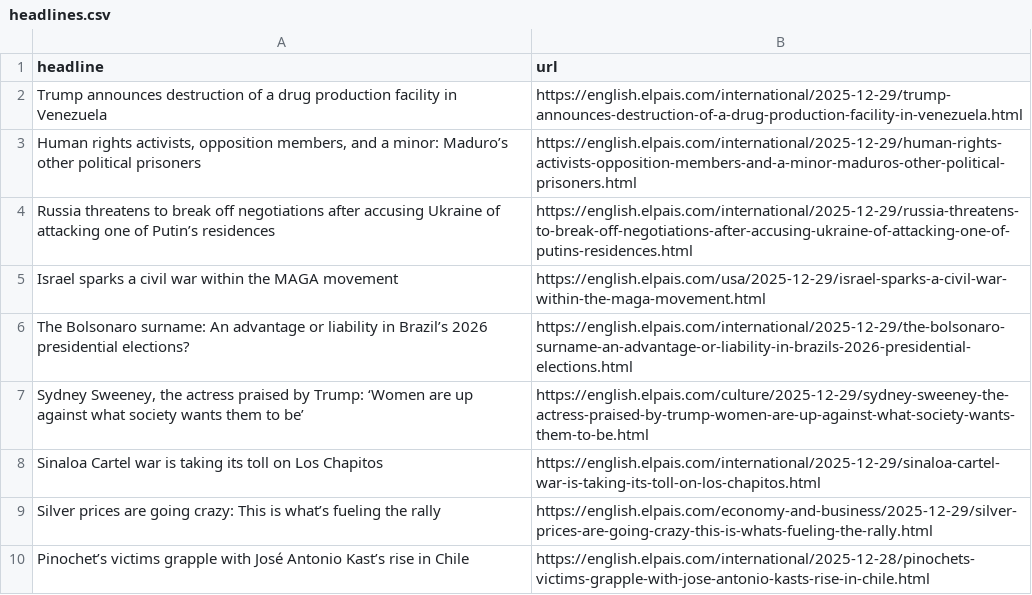
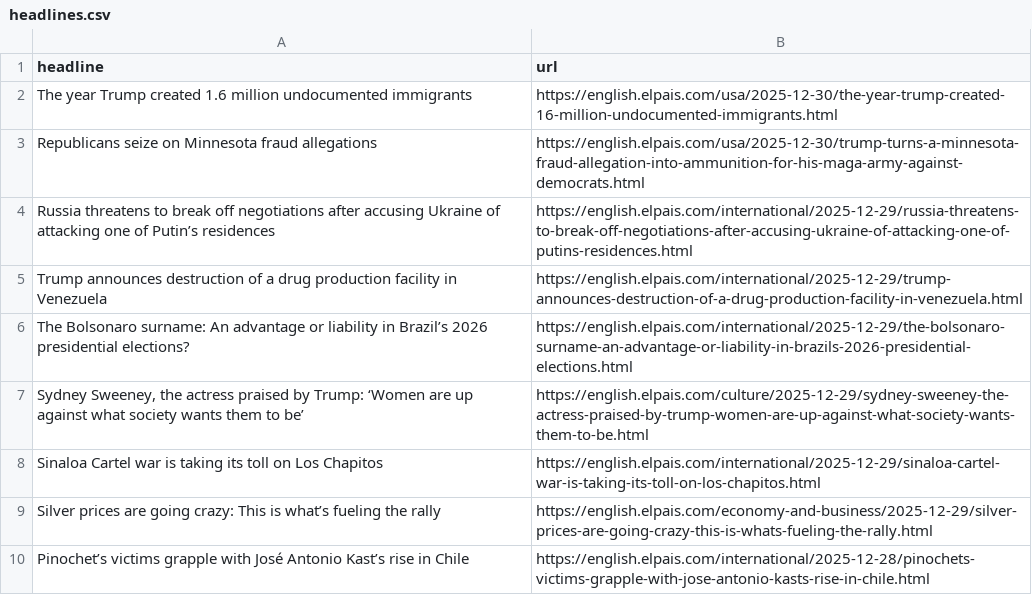
Before and after one commit to berberebecca/el-pais-autoscraper, a CSV file: headlines.csv, drawn as a sheet; only a part is shown.

```diff
--- a/headlines.csv
+++ b/headlines.csv
@@ -1,6 +1,6 @@
 headline,url
+The year Trump created 1.6 million undocumented immigrants,https://english.elpais.com/usa/2025-12-30/the-year-trump-created-16-million-undocumented-immigrants.html
+Republicans seize on Minnesota fraud allegations,https://english.elpais.com/usa/2025-12-30/trump-turns-a-minnesota-fraud-allegation-into-ammunition-for-his-maga-army-against-democrats.html
+Russia threatens to break off negotiations after accusing Ukraine of attacking one of Putin’s residences,https://english.elpais.com/international/2025-12-29/russia-threatens-to-break-off-negotiations-after-accusing-ukraine-of-attacking-one-of-putins-residences.html
 Trump announces destruction of a drug production facility in Venezuela,https://english.elpais.com/international/2025-12-29/trump-announces-destruction-of-a-drug-production-facility-in-venezuela.html
-"Human rights activists, opposition members, and a minor: Maduro’s other political prisoners",https://english.elpais.com/international/2025-12-29/human-rights-activists-opposition-members-and-a-minor-maduros-other-political-prisoners.html
-Russia threatens to break off negotiations after accusing Ukraine of attacking one of Putin’s residences,https://english.elpais.com/international/2025-12-29/russia-threatens-to-break-off-negotiations-after-accusing-ukraine-of-attacking-one-of-putins-residences.html
-Israel sparks a civil war within the MAGA movement,https://english.elpais.com/usa/2025-12-29/israel-sparks-a-civil-war-within-the-maga-movement.html
 The Bolsonaro surname: An advantage or liability in Brazil’s 2026 presidential elections?,https://english.elpais.com/international/2025-12-29/the-bolsonaro-surname-an-advantage-or-liability-in-brazils-2026-presidential-elections.html
```
